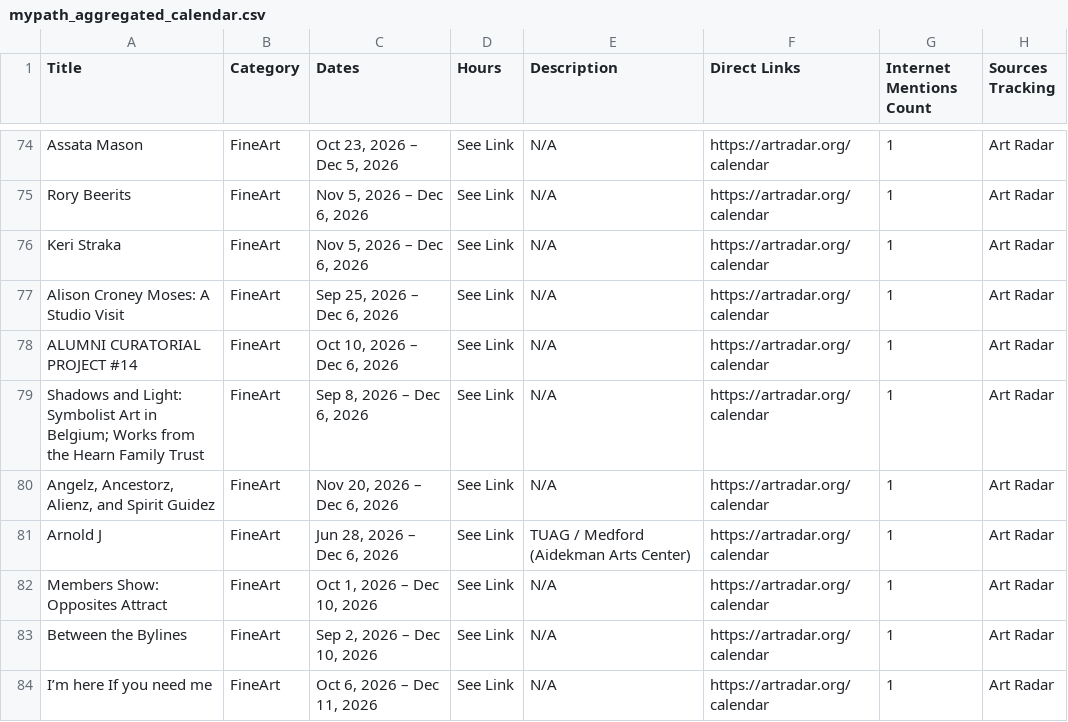
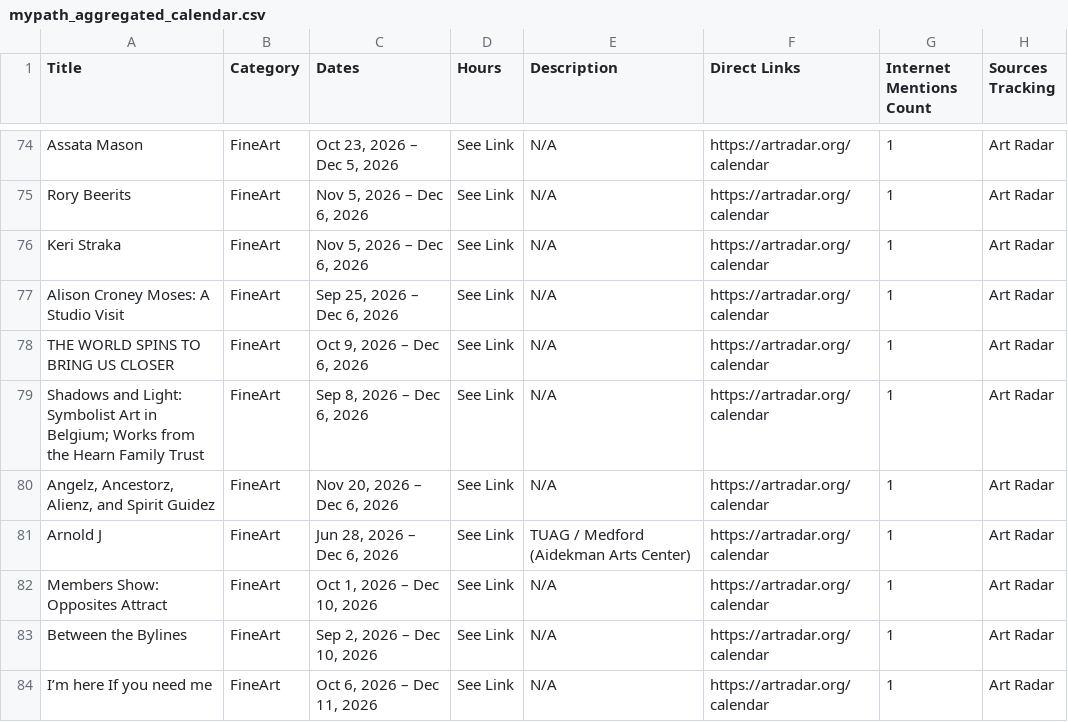
Before and after one commit to sonicgrass/MyPath, a CSV file: mypath_aggregated_calendar.csv, drawn as a sheet; only a part is shown, gaps mark what is left out.

```diff
--- a/mypath_aggregated_calendar.csv
+++ b/mypath_aggregated_calendar.csv
@@ -77,3 +77,3 @@ Keri Straka,FineArt,"Nov 5, 2026 – Dec 6, 2026",See Link,N/A,https://artradar.
 Alison Croney Moses: A Studio Visit,FineArt,"Sep 25, 2026 – Dec 6, 2026",See Link,N/A,https://artradar.org/calendar,1,Art Radar
-ALUMNI CURATORIAL PROJECT #14,FineArt,"Oct 10, 2026 – Dec 6, 2026",See Link,N/A,https://artradar.org/calendar,1,Art Radar
+THE WORLD SPINS TO BRING US CLOSER,FineArt,"Oct 9, 2026 – Dec 6, 2026",See Link,N/A,https://artradar.org/calendar,1,Art Radar
 Shadows and Light: Symbolist Art in Belgium; Works from the Hearn Family Trust,FineArt,"Sep 8, 2026 – Dec 6, 2026",See Link,N/A,https://artradar.org/calendar,1,Art Radar
```
